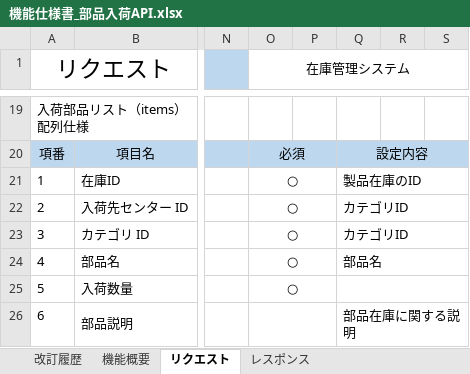
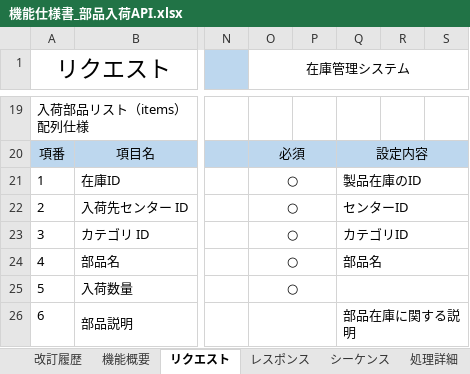
Before and after one commit to taiseiusami/portfolio, an Excel workbook: docs/設計/部品在庫管理/機能仕様書_部品入荷API.xlsx, sheet リクエスト, drawn as a sheet; only a part is shown, gaps mark what is left out; values as stored, in another font and other column widths than the file's, no borders; the diff names each change by its address in the sheet, - before the commit and + after, or states it on an @@ line.

```diff
--- a/docs/設計/部品在庫管理/機能仕様書_部品入荷API.xlsx (sheet リクエスト)
+++ b/docs/設計/部品在庫管理/機能仕様書_部品入荷API.xlsx (sheet リクエスト)
+sheet tab: シーケンス
+sheet tab: 処理詳細
-Q22: カテゴリID
+Q22: センターID
```
Also changed, not shown: sheet 改訂履歴, sheet 機能概要, charts or pictures.
